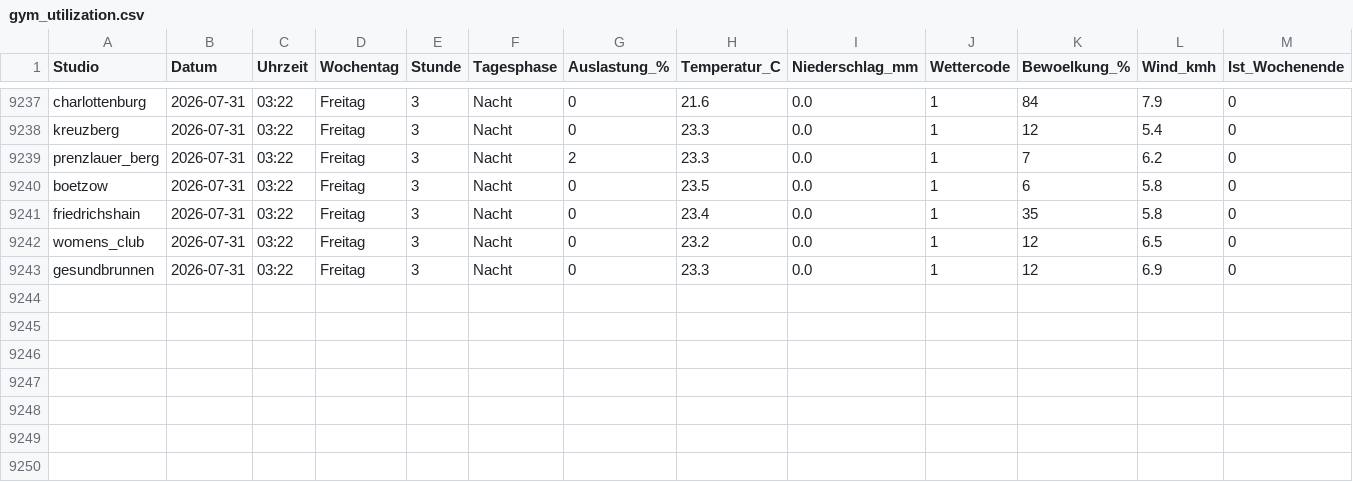
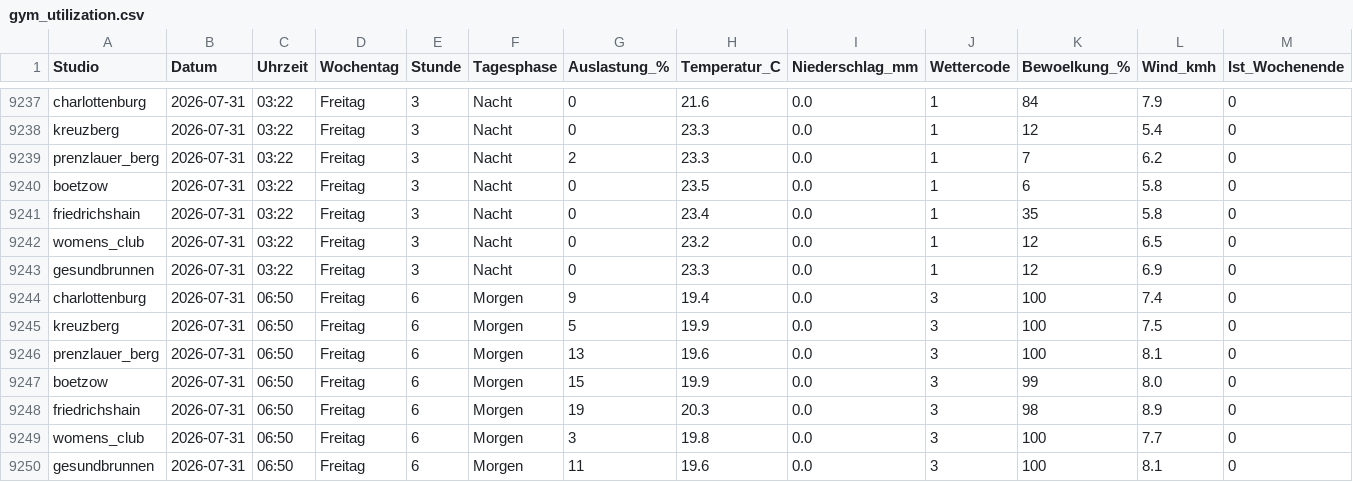
Before and after one commit to ribret/gym-tracker, a CSV file: data/gym_utilization.csv, drawn as a sheet; only a part is shown, gaps mark what is left out; rows hold the shown columns only; the diff names each change by its address in the sheet, - before the commit and + after, or states it on an @@ line.

```diff
--- a/data/gym_utilization.csv
+++ b/data/gym_utilization.csv
+row 9244: charlottenburg | 2026-07-31 | 06:50 | Freitag | 6 | Morgen | 9 | 19.4 | 0.0 | 3 | 100 | 7.4 | 0
+row 9245: kreuzberg | 2026-07-31 | 06:50 | Freitag | 6 | Morgen | 5 | 19.9 | 0.0 | 3 | 100 | 7.5 | 0
+row 9246: prenzlauer_berg | 2026-07-31 | 06:50 | Freitag | 6 | Morgen | 13 | 19.6 | 0.0 | 3 | 100 | 8.1 | 0
+row 9247: boetzow | 2026-07-31 | 06:50 | Freitag | 6 | Morgen | 15 | 19.9 | 0.0 | 3 | 99 | 8.0 | 0
+row 9248: friedrichshain | 2026-07-31 | 06:50 | Freitag | 6 | Morgen | 19 | 20.3 | 0.0 | 3 | 98 | 8.9 | 0
+row 9249: womens_club | 2026-07-31 | 06:50 | Freitag | 6 | Morgen | 3 | 19.8 | 0.0 | 3 | 100 | 7.7 | 0
+row 9250: gesundbrunnen | 2026-07-31 | 06:50 | Freitag | 6 | Morgen | 11 | 19.6 | 0.0 | 3 | 100 | 8.1 | 0
```
